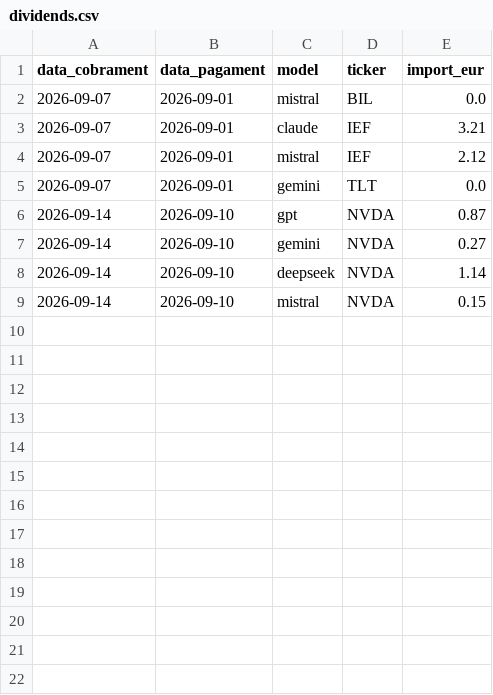
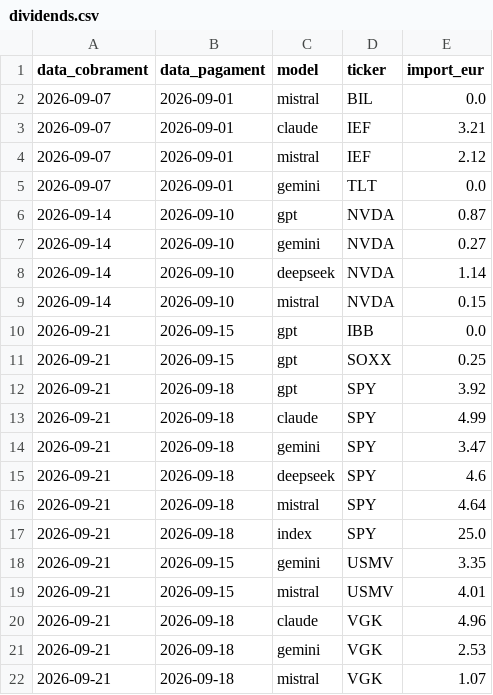
Before and after one commit to davidcortesalv-oss/alpha-artificial, a CSV file: dades/dividends.csv, drawn as a sheet.

```diff
--- a/dades/dividends.csv
+++ b/dades/dividends.csv
@@ -9 +9,14 @@ data_cobrament,data_pagament,model,ticker,import_eur
 2026-09-14,2026-09-10,mistral,NVDA,0.15
+2026-09-21,2026-09-15,gpt,IBB,0.0
+2026-09-21,2026-09-15,gpt,SOXX,0.25
+2026-09-21,2026-09-18,gpt,SPY,3.92
+2026-09-21,2026-09-18,claude,SPY,4.99
+2026-09-21,2026-09-18,gemini,SPY,3.47
+2026-09-21,2026-09-18,deepseek,SPY,4.6
+2026-09-21,2026-09-18,mistral,SPY,4.64
+2026-09-21,2026-09-18,index,SPY,25.0
+2026-09-21,2026-09-15,gemini,USMV,3.35
+2026-09-21,2026-09-15,mistral,USMV,4.01
+2026-09-21,2026-09-18,claude,VGK,4.96
+2026-09-21,2026-09-18,gemini,VGK,2.53
+2026-09-21,2026-09-18,mistral,VGK,1.07
```
Also changed, not shown: dades/canvis.csv, dades/carteres.csv, 12 other files.
